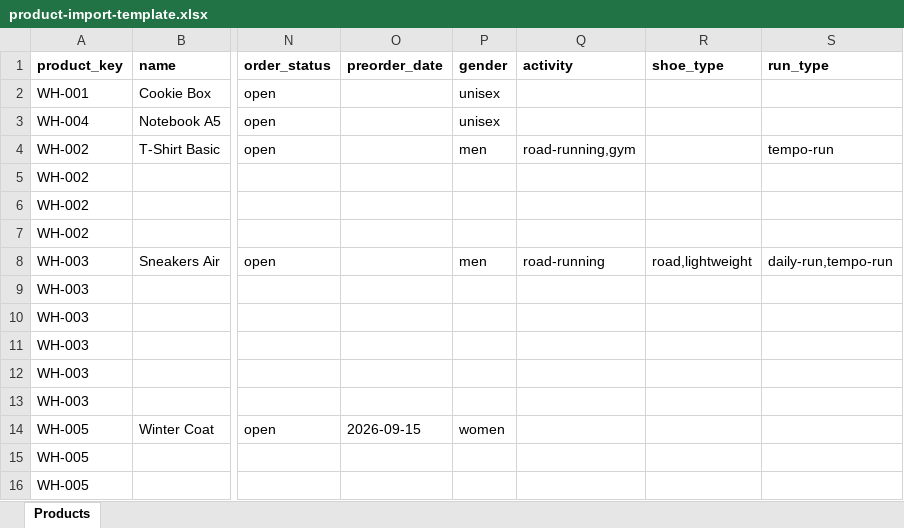
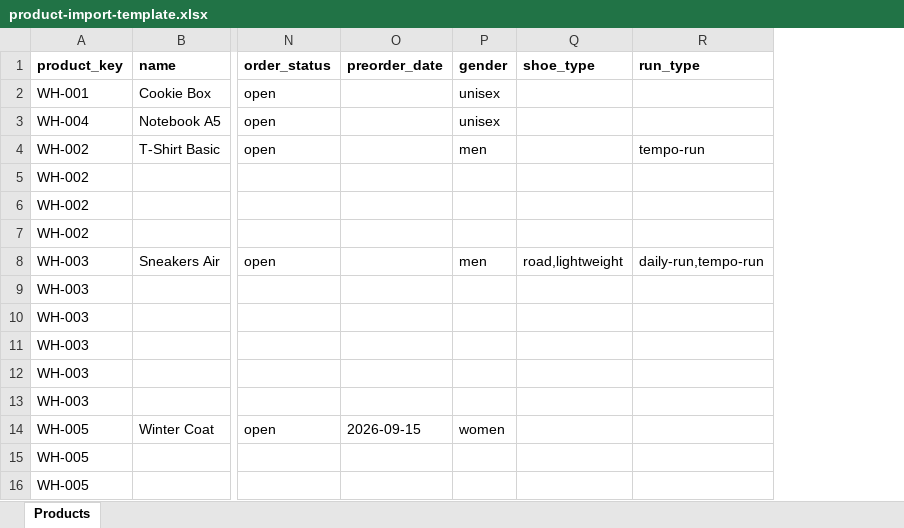
Before and after one commit to btsbodiuser/rw, an Excel workbook: backend/product-import-template.xlsx, sheet Products, drawn as a sheet; only a part is shown, gaps mark what is left out; values as stored, in another font and other column widths than the file's, no borders; the diff names each change by its address in the sheet, - before the commit and + after, or states it on an @@ line.

```diff
--- a/backend/product-import-template.xlsx (sheet Products)
+++ b/backend/product-import-template.xlsx (sheet Products)
-column Q (activity), rows 4-8: road-running,gym |  |  |  | road-running
```
Also changed, not shown: 14 other files.
